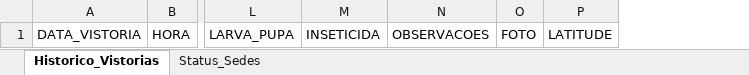
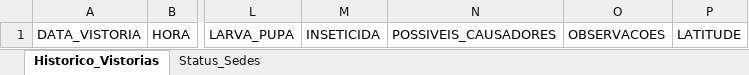
Before and after one commit to GEOTECNOLOGIACLEALCO/MONITORAMENTO_SEDES, an Excel workbook: Visitas_Monitoramento_Sede.xlsx, sheet Historico_Vistorias, drawn as a sheet; only a part is shown, gaps mark what is left out; values as stored, in another font and other column widths than the file's, no borders; removed rows and columns are numbered as before the commit, all else as after; the diff names each change by its address in the sheet, - before the commit and + after, or states it on an @@ line.

Commit message:
Formulario: matricula flexivel ate 6 digitos, remover foto e adicionar possiveis causadores (Torta, Vinhaca, Outro)

```diff
--- a/Visitas_Monitoramento_Sede.xlsx (sheet Historico_Vistorias)
+++ b/Visitas_Monitoramento_Sede.xlsx (sheet Historico_Vistorias)
+column N, row 1: POSSIVEIS_CAUSADORES
-column O, row 1: FOTO
```
Also changed, not shown: sheet Status_Sedes, 2 other files.
